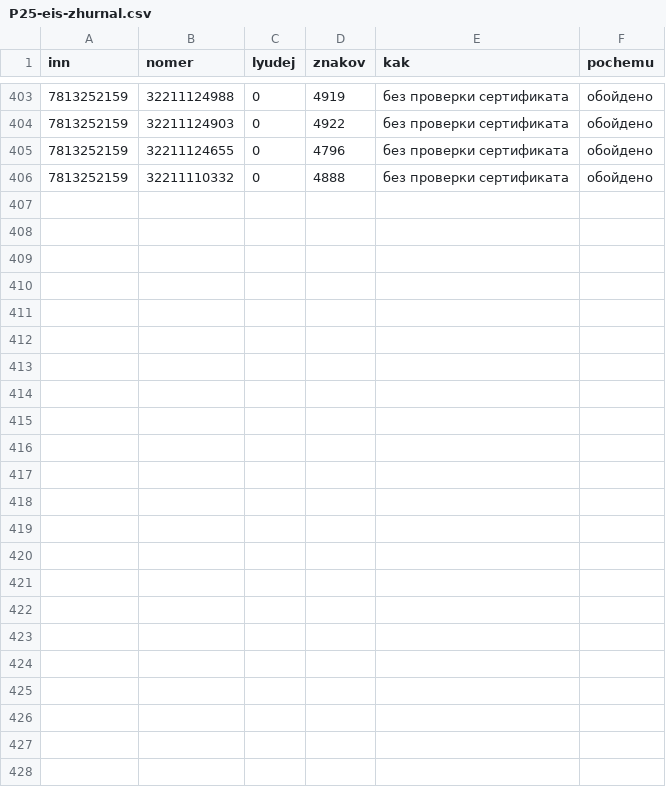
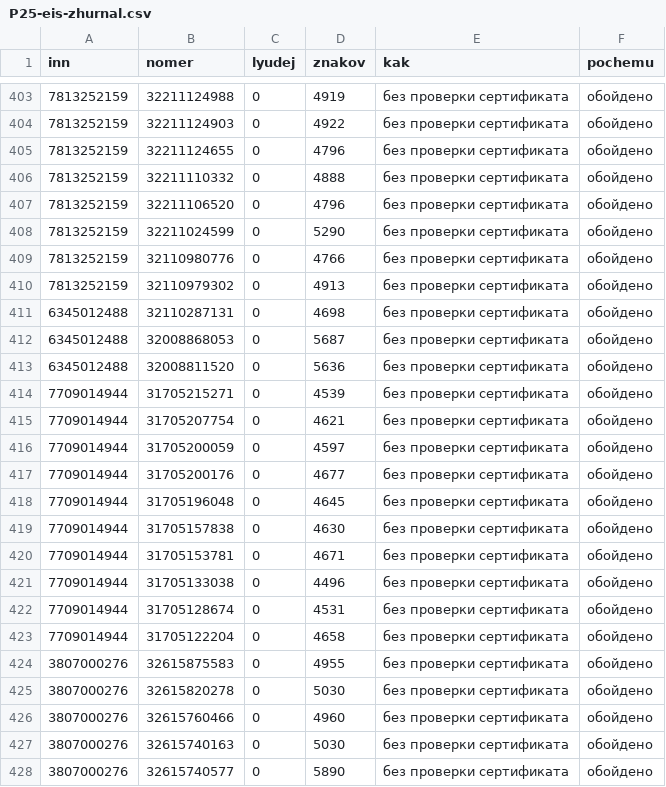
Before and after one commit to kirillrand4-alt/avto, a CSV file: seo-texts/engineers-lens/P25-eis-zhurnal.csv, drawn as a sheet; only a part is shown, gaps mark what is left out.

```diff
--- a/seo-texts/engineers-lens/P25-eis-zhurnal.csv
+++ b/seo-texts/engineers-lens/P25-eis-zhurnal.csv
@@ -406 +406,23 @@
 7813252159;32211110332;0;4888;без проверки сертификата;обойдено
+7813252159;32211106520;0;4796;без проверки сертификата;обойдено
+7813252159;32211024599;0;5290;без проверки сертификата;обойдено
+7813252159;32110980776;0;4766;без проверки сертификата;обойдено
+7813252159;32110979302;0;4913;без проверки сертификата;обойдено
+6345012488;32110287131;0;4698;без проверки сертификата;обойдено
+6345012488;32008868053;0;5687;без проверки сертификата;обойдено
+6345012488;32008811520;0;5636;без проверки сертификата;обойдено
+7709014944;31705215271;0;4539;без проверки сертификата;обойдено
+7709014944;31705207754;0;4621;без проверки сертификата;обойдено
+7709014944;31705200059;0;4597;без проверки сертификата;обойдено
+7709014944;31705200176;0;4677;без проверки сертификата;обойдено
+7709014944;31705196048;0;4645;без проверки сертификата;обойдено
+7709014944;31705157838;0;4630;без проверки сертификата;обойдено
+7709014944;31705153781;0;4671;без проверки сертификата;обойдено
+7709014944;31705133038;0;4496;без проверки сертификата;обойдено
+7709014944;31705128674;0;4531;без проверки сертификата;обойдено
+7709014944;31705122204;0;4658;без проверки сертификата;обойдено
+3807000276;32615875583;0;4955;без проверки сертификата;обойдено
+3807000276;32615820278;0;5030;без проверки сертификата;обойдено
+3807000276;32615760466;0;4960;без проверки сертификата;обойдено
+3807000276;32615740163;0;5030;без проверки сертификата;обойдено
+3807000276;32615740577;0;5890;без проверки сертификата;обойдено
```
Also changed, not shown: seo-texts/engineers-lens/P25-YANDEX-KARTOCHKI.csv, seo-texts/engineers-lens/P25-yandex-kartochki-zhurnal.csv.
